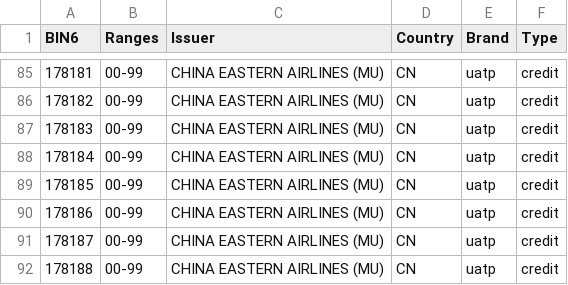
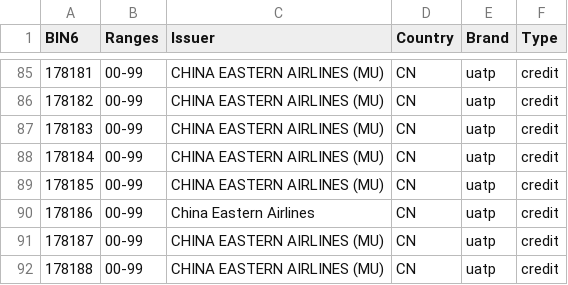
Before and after one commit to Wayproyect/openbiin, a CSV file: functions/data/17.csv, drawn as a sheet; only a part is shown, gaps mark what is left out; the diff covers the shown part only.

```diff
--- a/functions/data/17.csv
+++ b/functions/data/17.csv
@@ -89,3 +89,3 @@ BIN6,Ranges,Issuer,Country,Brand,Type
 178185,00-99,CHINA EASTERN AIRLINES (MU),CN,uatp,credit
-178186,00-99,CHINA EASTERN AIRLINES (MU),CN,uatp,credit
+178186,00-99,China Eastern Airlines,CN,uatp,credit
 178187,00-99,CHINA EASTERN AIRLINES (MU),CN,uatp,credit
```
Also changed, not shown: 9 edited cells elsewhere in this file.
